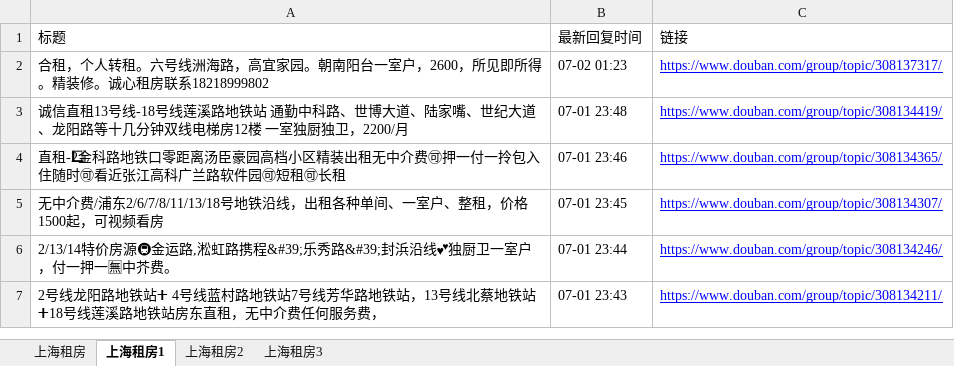
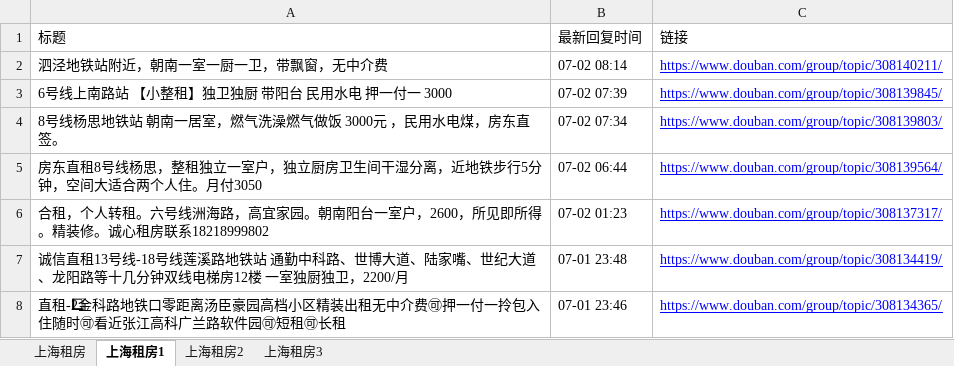
Before and after one commit to RyanShi0118/rent-info-crawler, an Excel workbook: douban_rent_info.xlsx, sheet 上海租房1, drawn as a sheet; only a part is shown; the shorter side is filled out with more unchanged rows; values as stored, in another font and other column widths than the file's, no borders; the diff names each change by its address in the sheet, - before the commit and + after, or states it on an @@ line.

```diff
--- a/douban_rent_info.xlsx (sheet 上海租房1)
+++ b/douban_rent_info.xlsx (sheet 上海租房1)
+row 2: 泗泾地铁站附近，朝南一室一厨一卫，带飘窗，无中介费 | 07-02 08:14 | https://www.douban.com/group/topic/308140211/
+row 3: 6号线上南路站 【小整租】独卫独厨 带阳台 民用水电 押一付一 3000 | 07-02 07:39 | https://www.douban.com/group/topic/308139845/
+row 4: 8号线杨思地铁站 朝南一居室，燃气洗澡燃气做饭 3000元 ，民用水电煤，房东直签。 | 07-02 07:34 | https://www.douban.com/group/topic/308139803/
+row 5: 房东直租8号线杨思，整租独立一室户，独立厨房卫生间干湿分离，近地铁步行5分钟，空间大适合两个人住。月付3050 | 07-02 06:44 | https://www.douban.com/group/topic/308139564/
```
Also changed, not shown: sheet 上海租房, sheet 上海租房3, sheet 上海租房2, filtered_rent_info.xlsx, 1 other file.
